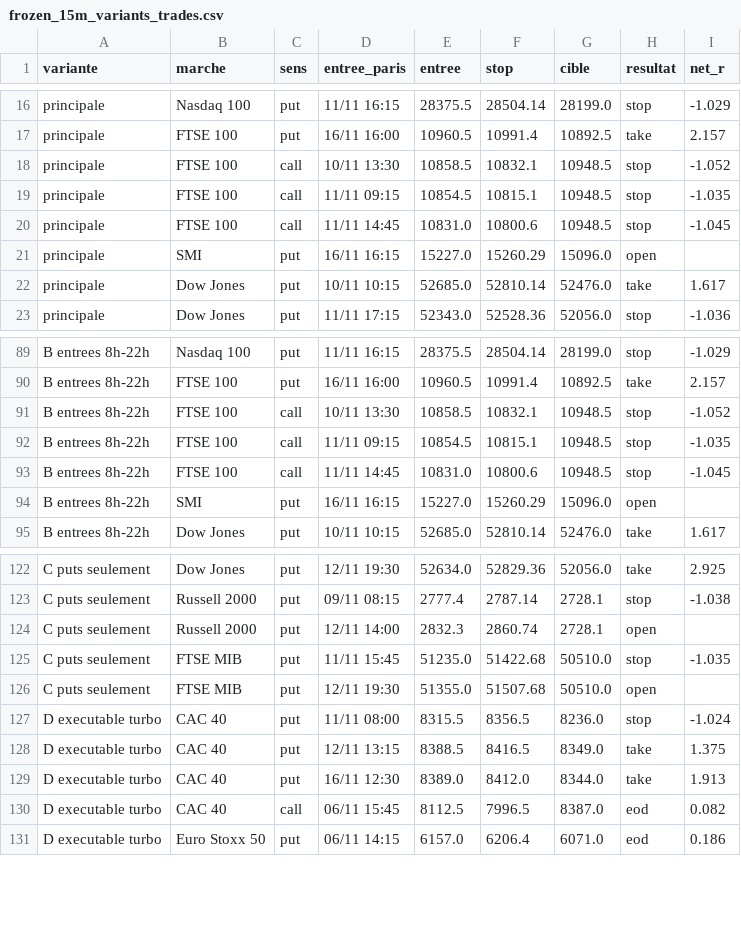
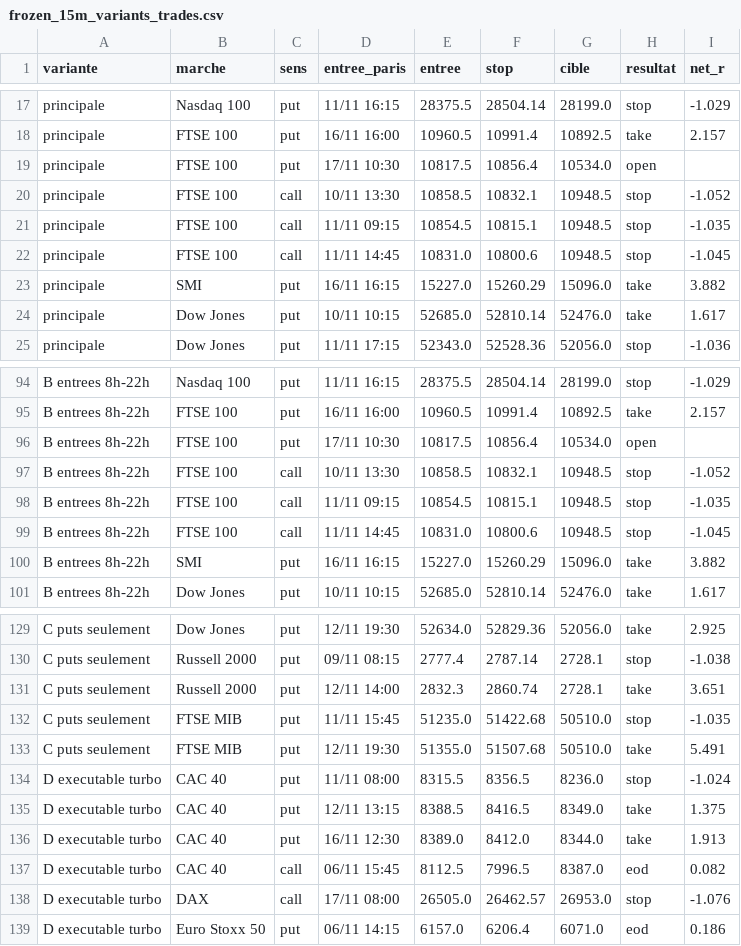
Before and after one commit to loljack01/AutoTrader, a CSV file: data/backtests/frozen_15m_variants_trades.csv, drawn as a sheet; only a part is shown, gaps mark what is left out; the diff covers the shown part only.

```diff
--- a/data/backtests/frozen_15m_variants_trades.csv
+++ b/data/backtests/frozen_15m_variants_trades.csv
@@ -17,2 +18,3 @@ principale,Nasdaq 100,put,11/11 16:15,28375.5,28504.14,28199.0,stop,-1.029
 principale,FTSE 100,put,16/11 16:00,10960.5,10991.4,10892.5,take,2.157
+principale,FTSE 100,put,17/11 10:30,10817.5,10856.4,10534.0,open,
 principale,FTSE 100,call,10/11 13:30,10858.5,10832.1,10948.5,stop,-1.052
@@ -20,3 +22,3 @@ principale,FTSE 100,call,11/11 09:15,10854.5,10815.1,10948.5,stop,-1.035
 principale,FTSE 100,call,11/11 14:45,10831.0,10800.6,10948.5,stop,-1.045
-principale,SMI,put,16/11 16:15,15227.0,15260.29,15096.0,open,
+principale,SMI,put,16/11 16:15,15227.0,15260.29,15096.0,take,3.882
 principale,Dow Jones,put,10/11 10:15,52685.0,52810.14,52476.0,take,1.617
@@ -90,2 +95,3 @@ B entrees 8h-22h,Nasdaq 100,put,11/11 16:15,28375.5,28504.14,28199.0,stop,-1.029
 B entrees 8h-22h,FTSE 100,put,16/11 16:00,10960.5,10991.4,10892.5,take,2.157
+B entrees 8h-22h,FTSE 100,put,17/11 10:30,10817.5,10856.4,10534.0,open,
 B entrees 8h-22h,FTSE 100,call,10/11 13:30,10858.5,10832.1,10948.5,stop,-1.052
@@ -93,3 +99,3 @@ B entrees 8h-22h,FTSE 100,call,11/11 09:15,10854.5,10815.1,10948.5,stop,-1.035
 B entrees 8h-22h,FTSE 100,call,11/11 14:45,10831.0,10800.6,10948.5,stop,-1.045
-B entrees 8h-22h,SMI,put,16/11 16:15,15227.0,15260.29,15096.0,open,
+B entrees 8h-22h,SMI,put,16/11 16:15,15227.0,15260.29,15096.0,take,3.882
 B entrees 8h-22h,Dow Jones,put,10/11 10:15,52685.0,52810.14,52476.0,take,1.617
@@ -123,5 +130,5 @@ C puts seulement,Dow Jones,put,12/11 19:30,52634.0,52829.36,52056.0,take,2.925
 C puts seulement,Russell 2000,put,09/11 08:15,2777.4,2787.14,2728.1,stop,-1.038
-C puts seulement,Russell 2000,put,12/11 14:00,2832.3,2860.74,2728.1,open,
+C puts seulement,Russell 2000,put,12/11 14:00,2832.3,2860.74,2728.1,take,3.651
 C puts seulement,FTSE MIB,put,11/11 15:45,51235.0,51422.68,50510.0,stop,-1.035
-C puts seulement,FTSE MIB,put,12/11 19:30,51355.0,51507.68,50510.0,open,
+C puts seulement,FTSE MIB,put,12/11 19:30,51355.0,51507.68,50510.0,take,5.491
 D executable turbo,CAC 40,put,11/11 08:00,8315.5,8356.5,8236.0,stop,-1.024
@@ -130,2 +137,3 @@ D executable turbo,CAC 40,put,16/11 12:30,8389.0,8412.0,8344.0,take,1.913
 D executable turbo,CAC 40,call,06/11 15:45,8112.5,7996.5,8387.0,eod,0.082
+D executable turbo,DAX,call,17/11 08:00,26505.0,26462.57,26953.0,stop,-1.076
 D executable turbo,Euro Stoxx 50,put,06/11 14:15,6157.0,6206.4,6071.0,eod,0.186
```
Also changed, not shown: 6 added rows and 11 edited cells elsewhere in this file, data/backtests/frozen_gap_continuation_trades.csv.
